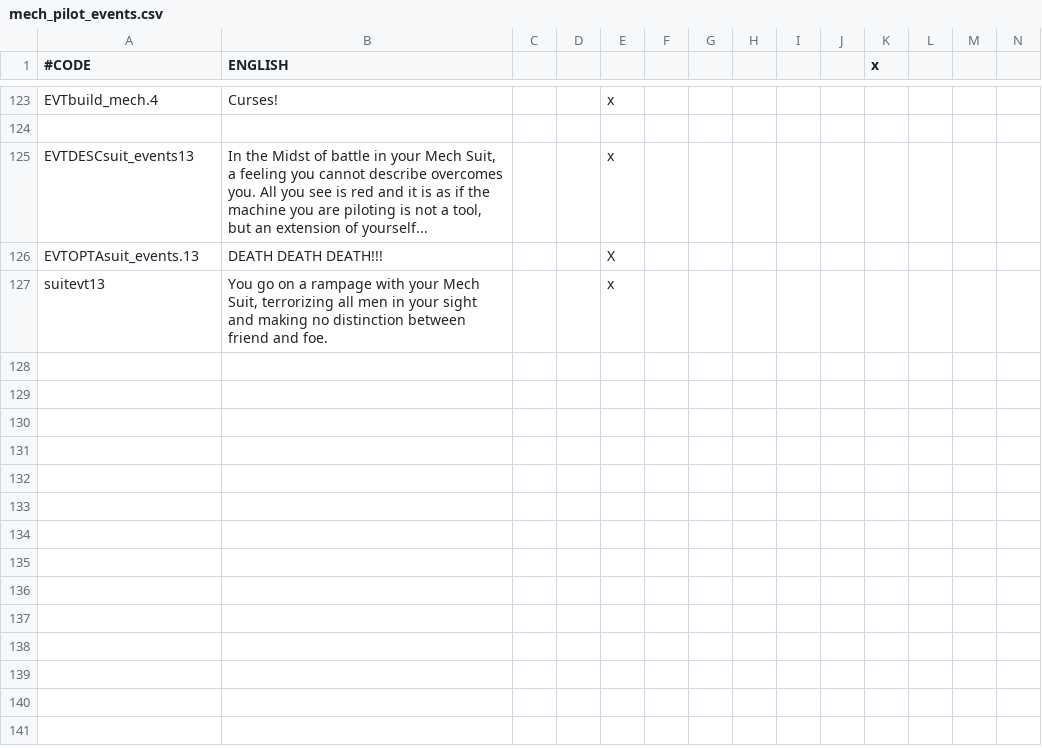
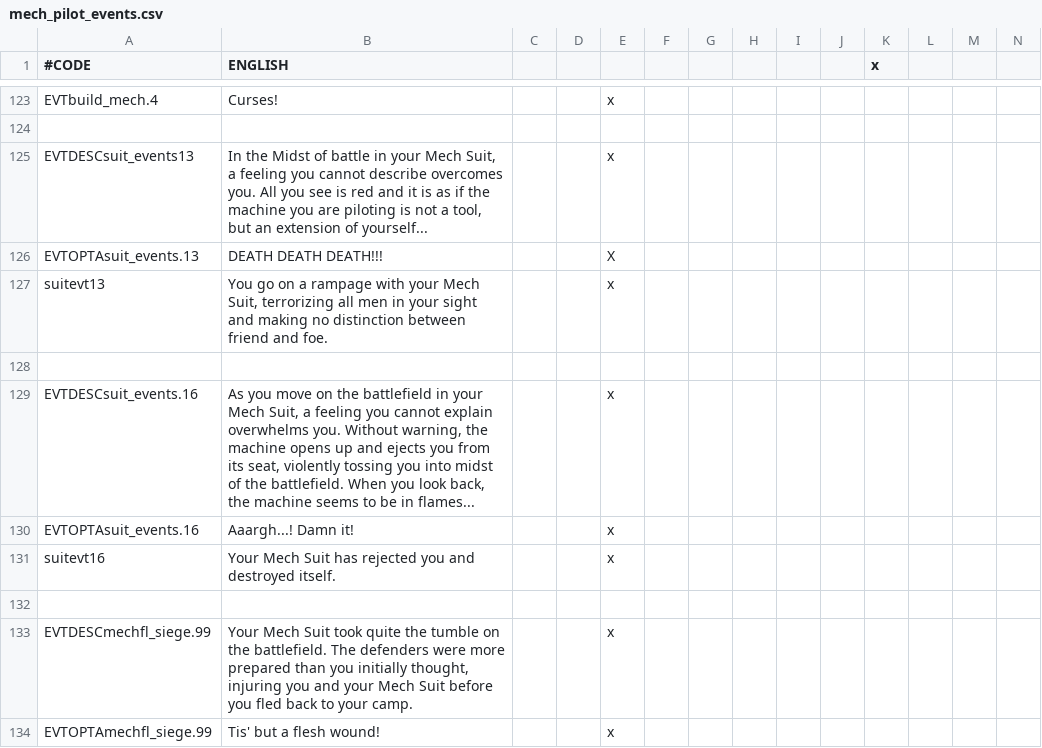
Before and after one commit to Zombaxx/MiddleMars, a CSV file: Middle Mars/localisation/mech_pilot_events.csv, drawn as a sheet; only a part is shown, gaps mark what is left out; rows hold the shown columns only; the diff names each change by its address in the sheet, - before the commit and + after, or states it on an @@ line.

Commit message:
Democracy
-Two new succession types: Terran Democracy and Terran Democratic Gavelkind (replaces gavelkind and elective gavelkind)
-Now more difficult for pagans to acquire and use Mech Suits
-Mech Suits self destruct when Pagans use them
-Various Mech Suit event stuff
-misc stuff

```diff
--- a/Middle Mars/localisation/mech_pilot_events.csv
+++ b/Middle Mars/localisation/mech_pilot_events.csv
+row 128: (empty)
+row 129: EVTDESCsuit_events.16 | As you move on the battlefield in your Mech Suit, a feeling you cannot explain overwhelms you. Without warning, the machine opens up and ejects you from its seat, violently tossing you into midst of the battlefield. When you look back, the machine seems to be in flames... |  |  | x
+row 130: EVTOPTAsuit_events.16 | Aaargh...! Damn it! |  |  | x
+row 131: suitevt16 | Your Mech Suit has rejected you and destroyed itself. |  |  | x
+row 132: (empty)
+row 133: EVTDESCmechfl_siege.99 | Your Mech Suit took quite the tumble on the battlefield. The defenders were more prepared than you initially thought, injuring you and your Mech Suit before you fled back to your camp. |  |  | x
+row 134: EVTOPTAmechfl_siege.99 | Tis' but a flesh wound! |  |  | x
```
Also changed, not shown: Middle Mars/localisation/misc_stuff.csv, 19 other files.
